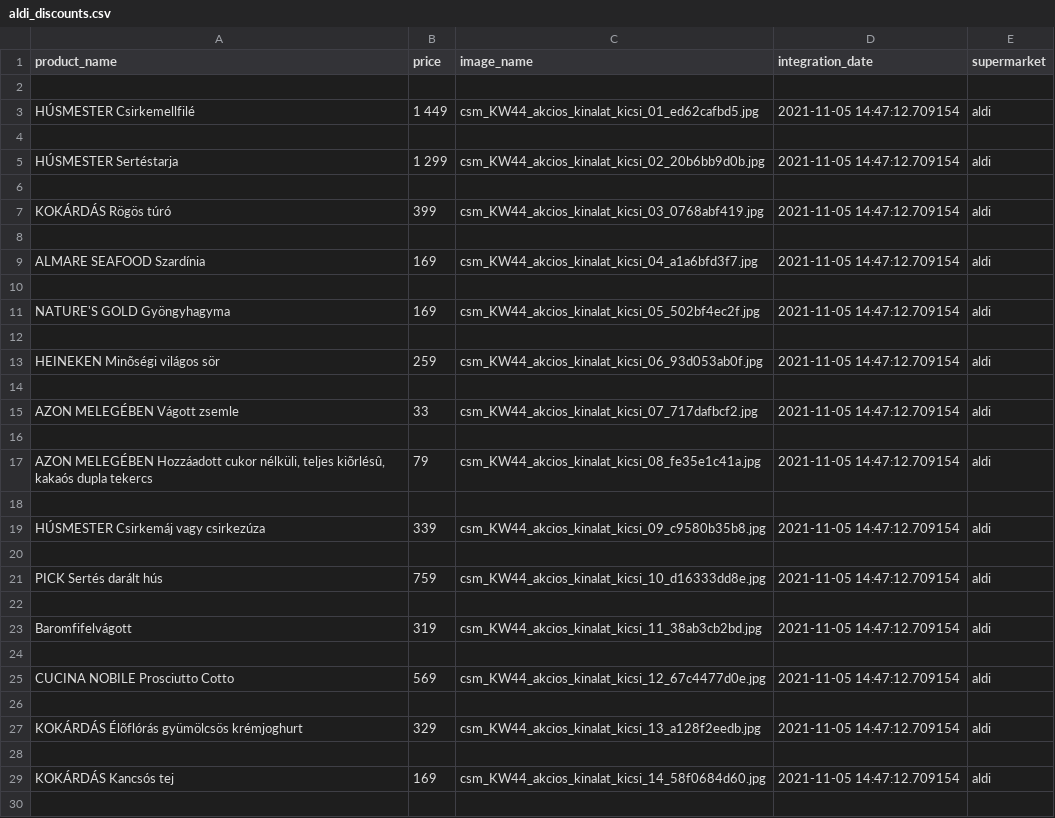
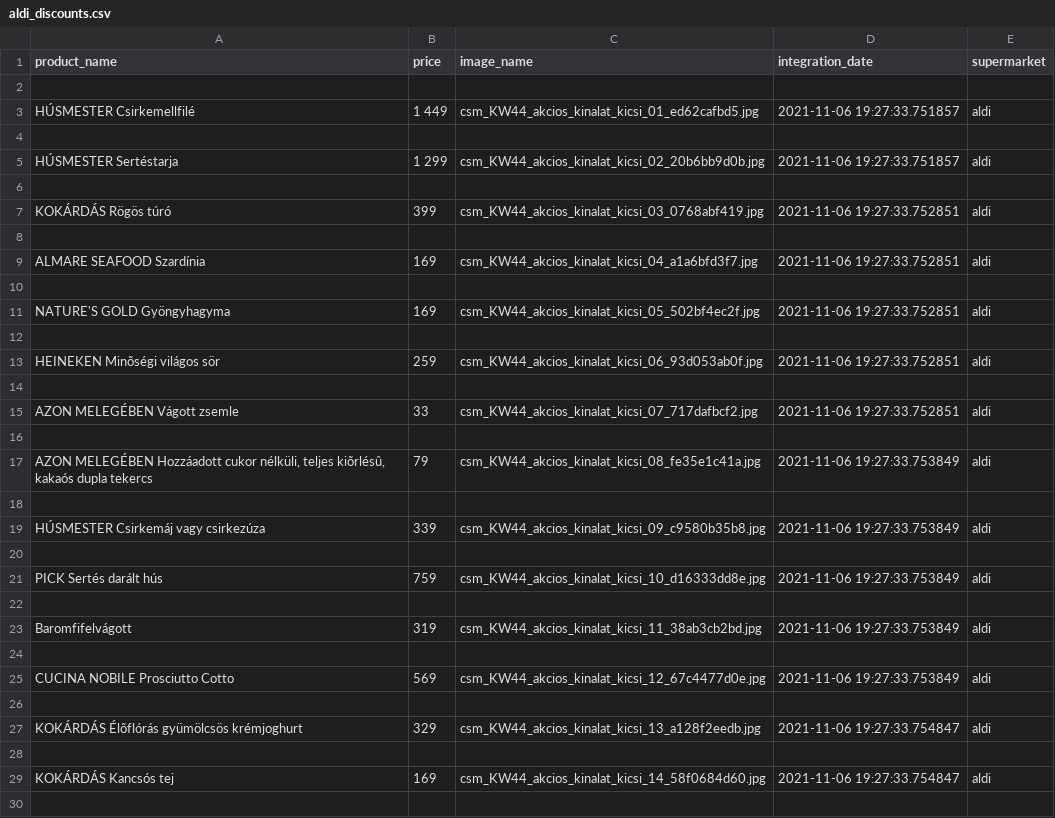
Before and after one commit to Software-Technology-BetterDeal/BetterDeal, a CSV file: BetterDeal/Data/aldi_discounts.csv, drawn as a sheet; only a part is shown; the diff covers the shown part only.

```diff
--- a/BetterDeal/Data/aldi_discounts.csv
+++ b/BetterDeal/Data/aldi_discounts.csv
@@ -2,29 +2,29 @@ product_name,price,image_name,integration_date,supermarket
 
-HÚSMESTER Csirkemellfilé,1 449,csm_KW44_akcios_kinalat_kicsi_01_ed62cafbd5.jpg,2021-11-05 14:47:12.709154,aldi
+HÚSMESTER Csirkemellfilé,1 449,csm_KW44_akcios_kinalat_kicsi_01_ed62cafbd5.jpg,2021-11-06 19:27:33.751857,aldi
 
-HÚSMESTER Sertéstarja,1 299,csm_KW44_akcios_kinalat_kicsi_02_20b6bb9d0b.jpg,2021-11-05 14:47:12.709154,aldi
+HÚSMESTER Sertéstarja,1 299,csm_KW44_akcios_kinalat_kicsi_02_20b6bb9d0b.jpg,2021-11-06 19:27:33.751857,aldi
 
-KOKÁRDÁS Rögös túró,399,csm_KW44_akcios_kinalat_kicsi_03_0768abf419.jpg,2021-11-05 14:47:12.709154,aldi
+KOKÁRDÁS Rögös túró,399,csm_KW44_akcios_kinalat_kicsi_03_0768abf419.jpg,2021-11-06 19:27:33.752851,aldi
 
-ALMARE SEAFOOD Szardínia,169,csm_KW44_akcios_kinalat_kicsi_04_a1a6bfd3f7.jpg,2021-11-05 14:47:12.709154,aldi
+ALMARE SEAFOOD Szardínia,169,csm_KW44_akcios_kinalat_kicsi_04_a1a6bfd3f7.jpg,2021-11-06 19:27:33.752851,aldi
 
-NATURE'S GOLD Gyöngyhagyma,169,csm_KW44_akcios_kinalat_kicsi_05_502bf4ec2f.jpg,2021-11-05 14:47:12.709154,aldi
+NATURE'S GOLD Gyöngyhagyma,169,csm_KW44_akcios_kinalat_kicsi_05_502bf4ec2f.jpg,2021-11-06 19:27:33.752851,aldi
 
-HEINEKEN Minõségi világos sör,259,csm_KW44_akcios_kinalat_kicsi_06_93d053ab0f.jpg,2021-11-05 14:47:12.709154,aldi
+HEINEKEN Minõségi világos sör,259,csm_KW44_akcios_kinalat_kicsi_06_93d053ab0f.jpg,2021-11-06 19:27:33.752851,aldi
 
-AZON MELEGÉBEN Vágott zsemle,33,csm_KW44_akcios_kinalat_kicsi_07_717dafbcf2.jpg,2021-11-05 14:47:12.709154,aldi
+AZON MELEGÉBEN Vágott zsemle,33,csm_KW44_akcios_kinalat_kicsi_07_717dafbcf2.jpg,2021-11-06 19:27:33.752851,aldi
 
-"AZON MELEGÉBEN Hozzáadott cukor nélküli, teljes kiõrlésû, kakaós dupla tekercs",79,csm_KW44_akcios_kinalat_kicsi_08_fe35e1c41a.jpg,2021-11-05 14:47:12.709154,aldi
+"AZON MELEGÉBEN Hozzáadott cukor nélküli, teljes kiõrlésû, kakaós dupla tekercs",79,csm_KW44_akcios_kinalat_kicsi_08_fe35e1c41a.jpg,2021-11-06 19:27:33.753849,aldi
 
-HÚSMESTER Csirkemáj vagy csirkezúza,339,csm_KW44_akcios_kinalat_kicsi_09_c9580b35b8.jpg,2021-11-05 14:47:12.709154,aldi
+HÚSMESTER Csirkemáj vagy csirkezúza,339,csm_KW44_akcios_kinalat_kicsi_09_c9580b35b8.jpg,2021-11-06 19:27:33.753849,aldi
 
-PICK Sertés darált hús,759,csm_KW44_akcios_kinalat_kicsi_10_d16333dd8e.jpg,2021-11-05 14:47:12.709154,aldi
+PICK Sertés darált hús,759,csm_KW44_akcios_kinalat_kicsi_10_d16333dd8e.jpg,2021-11-06 19:27:33.753849,aldi
 
-Baromfifelvágott,319,csm_KW44_akcios_kinalat_kicsi_11_38ab3cb2bd.jpg,2021-11-05 14:47:12.709154,aldi
+Baromfifelvágott,319,csm_KW44_akcios_kinalat_kicsi_11_38ab3cb2bd.jpg,2021-11-06 19:27:33.753849,aldi
 
-CUCINA NOBILE Prosciutto Cotto,569,csm_KW44_akcios_kinalat_kicsi_12_67c4477d0e.jpg,2021-11-05 14:47:12.709154,aldi
+CUCINA NOBILE Prosciutto Cotto,569,csm_KW44_akcios_kinalat_kicsi_12_67c4477d0e.jpg,2021-11-06 19:27:33.753849,aldi
 
-KOKÁRDÁS Élõflórás gyümölcsös krémjoghurt,329,csm_KW44_akcios_kinalat_kicsi_13_a128f2eedb.jpg,2021-11-05 14:47:12.709154,aldi
+KOKÁRDÁS Élõflórás gyümölcsös krémjoghurt,329,csm_KW44_akcios_kinalat_kicsi_13_a128f2eedb.jpg,2021-11-06 19:27:33.754847,aldi
 
-KOKÁRDÁS Kancsós tej,169,csm_KW44_akcios_kinalat_kicsi_14_58f0684d60.jpg,2021-11-05 14:47:12.709154,aldi
+KOKÁRDÁS Kancsós tej,169,csm_KW44_akcios_kinalat_kicsi_14_58f0684d60.jpg,2021-11-06 19:27:33.754847,aldi
 
```
Also changed, not shown: 43 edited cells elsewhere in this file, BetterDeal/Data/spar_discounts.csv, BetterDeal/Data/tesco_discounts.csv, 2 other files.
